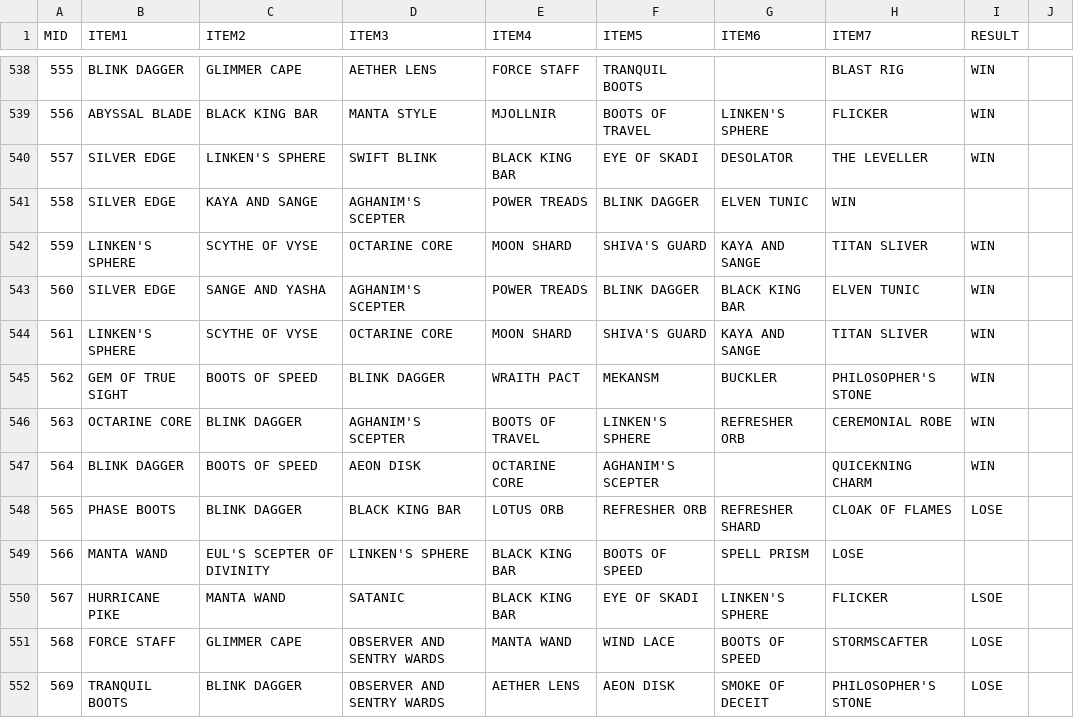
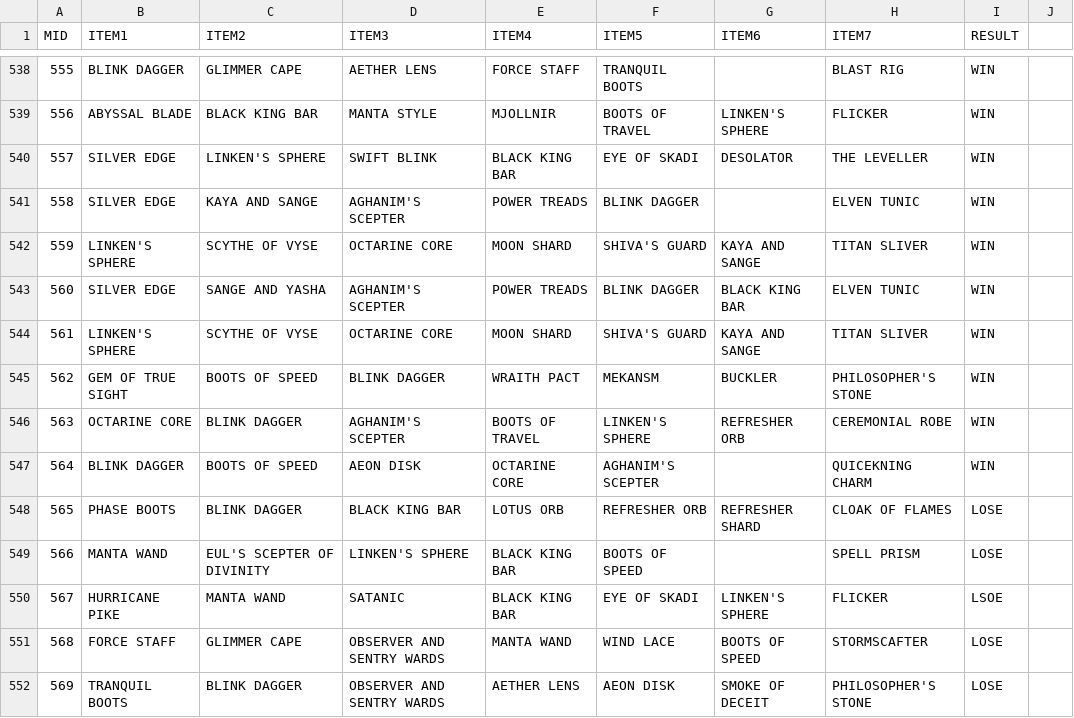
Before and after one commit to ZhangLe59151/sg-dataset, a CSV file: game/match_item.csv, drawn as a sheet; only a part is shown, gaps mark what is left out.

Commit message:
Update match_item.csv

```diff
--- a/game/match_item.csv
+++ b/game/match_item.csv
@@ -540,3 +540,3 @@ MID,ITEM1,ITEM2,ITEM3,ITEM4,ITEM5,ITEM6,ITEM7,RESULT
 557,SILVER EDGE,LINKEN'S SPHERE,SWIFT BLINK,BLACK KING BAR,EYE OF SKADI,DESOLATOR,THE LEVELLER,WIN
-558,SILVER EDGE,KAYA AND SANGE,AGHANIM'S SCEPTER,POWER TREADS,BLINK DAGGER,ELVEN TUNIC,WIN
+558,SILVER EDGE,KAYA AND SANGE,AGHANIM'S SCEPTER,POWER TREADS,BLINK DAGGER,,ELVEN TUNIC,WIN
 559,LINKEN'S SPHERE,SCYTHE OF VYSE,OCTARINE CORE,MOON SHARD,SHIVA'S GUARD,KAYA AND SANGE,TITAN SLIVER,WIN
@@ -548,3 +548,3 @@ MID,ITEM1,ITEM2,ITEM3,ITEM4,ITEM5,ITEM6,ITEM7,RESULT
 565,PHASE BOOTS,BLINK DAGGER,BLACK KING BAR,LOTUS ORB,REFRESHER ORB,REFRESHER SHARD,CLOAK OF FLAMES,LOSE
-566,MANTA WAND,EUL'S SCEPTER OF DIVINITY,LINKEN'S SPHERE,BLACK KING BAR,BOOTS OF SPEED,SPELL PRISM,LOSE
+566,MANTA WAND,EUL'S SCEPTER OF DIVINITY,LINKEN'S SPHERE,BLACK KING BAR,BOOTS OF SPEED,,SPELL PRISM,LOSE
 567,HURRICANE PIKE,MANTA WAND,SATANIC,BLACK KING BAR,EYE OF SKADI,LINKEN'S SPHERE,FLICKER,LSOE
```
